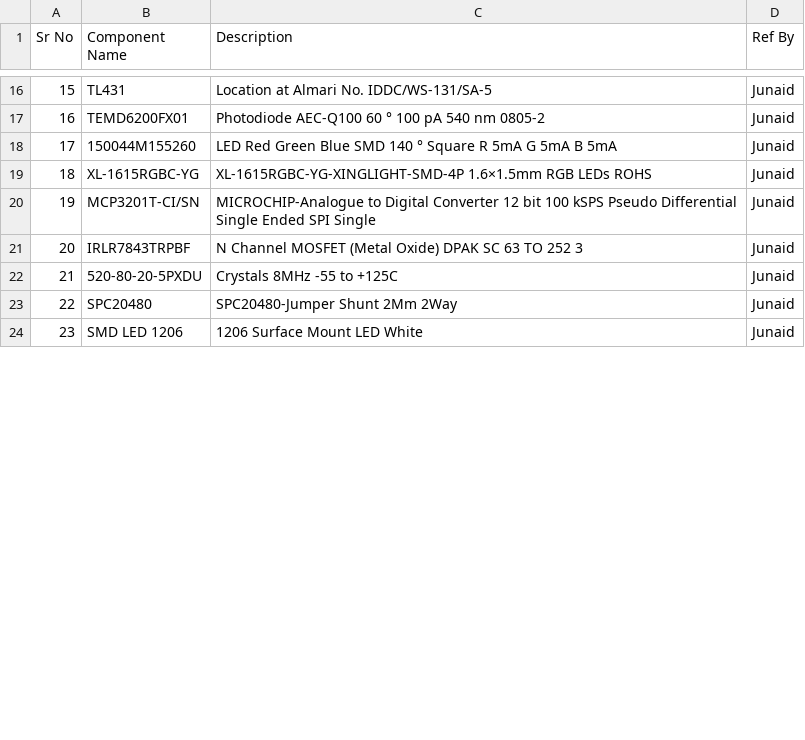
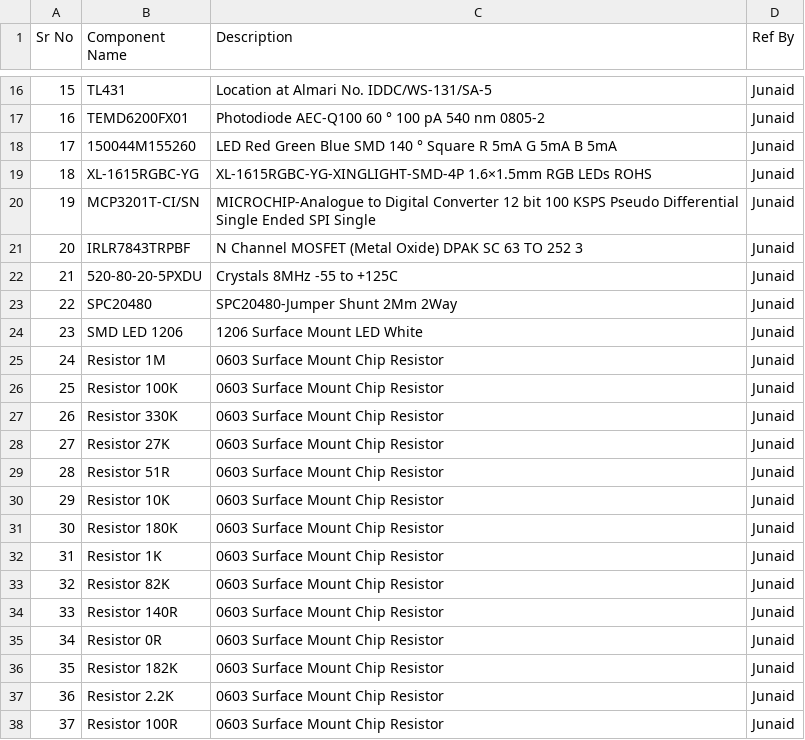
Before and after one commit to junaidhub/junaidhub.github.io, a CSV file: data/Components list/Live Components List.csv, drawn as a sheet; only a part is shown, gaps mark what is left out; the diff covers the shown part only; the diff names each change by its address in the sheet, - before the commit and + after, or states it on an @@ line.

```diff
--- a/data/Components list/Live Components List.csv
+++ b/data/Components list/Live Components List.csv
-C20 (Description): …bit 100 kSPS Pseudo Differential…
+C20 (Description): …bit 100 KSPS Pseudo Differential…
+row 25: 24 | Resistor 1M | 0603 Surface Mount Chip Resistor | Junaid
+row 26: 25 | Resistor 100K | 0603 Surface Mount Chip Resistor | Junaid
+row 27: 26 | Resistor 330K | 0603 Surface Mount Chip Resistor | Junaid
+row 28: 27 | Resistor 27K | 0603 Surface Mount Chip Resistor | Junaid
+row 29: 28 | Resistor 51R | 0603 Surface Mount Chip Resistor | Junaid
+row 30: 29 | Resistor 10K | 0603 Surface Mount Chip Resistor | Junaid
+row 31: 30 | Resistor 180K | 0603 Surface Mount Chip Resistor | Junaid
+row 32: 31 | Resistor 1K | 0603 Surface Mount Chip Resistor | Junaid
+row 33: 32 | Resistor 82K | 0603 Surface Mount Chip Resistor | Junaid
+row 34: 33 | Resistor 140R | 0603 Surface Mount Chip Resistor | Junaid
+row 35: 34 | Resistor 0R | 0603 Surface Mount Chip Resistor | Junaid
+row 36: 35 | Resistor 182K | 0603 Surface Mount Chip Resistor | Junaid
+row 37: 36 | Resistor 2.2K | 0603 Surface Mount Chip Resistor | Junaid
+row 38: 37 | Resistor 100R | 0603 Surface Mount Chip Resistor | Junaid
```
Also changed, not shown: 34 added rows and row numbers in column A elsewhere in this file, 1 other file.
